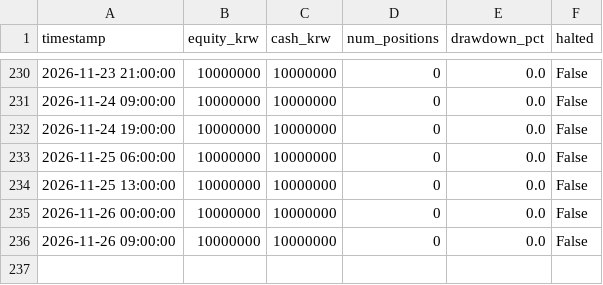
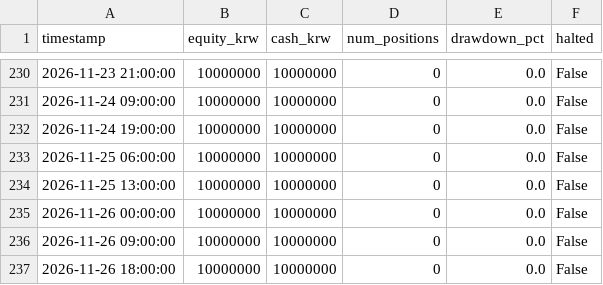
Before and after one commit to threehappyyou-blip/crypto-trading-bot, a CSV file: logs/equity_curve.csv, drawn as a sheet; only a part is shown, gaps mark what is left out.

```diff
--- a/logs/equity_curve.csv
+++ b/logs/equity_curve.csv
@@ -236 +236,2 @@ timestamp,equity_krw,cash_krw,num_positions,drawdown_pct,halted
 2026-11-26 09:00:00,10000000,10000000,0,0.0,False
+2026-11-26 18:00:00,10000000,10000000,0,0.0,False
```
